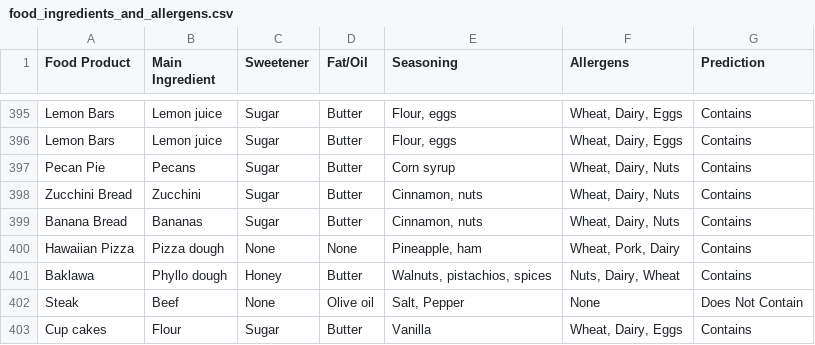
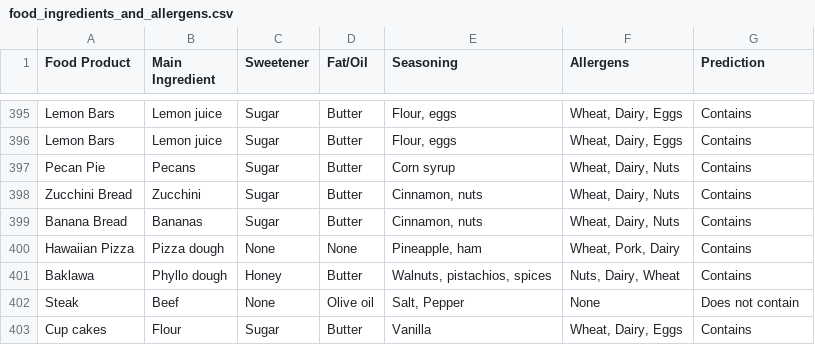
Before and after one commit to Wakeelfahmed/Food-Allergy-Detection---AI-Project, a CSV file: food_ingredients_and_allergens.csv, drawn as a sheet; only a part is shown, gaps mark what is left out.

```diff
--- a/food_ingredients_and_allergens.csv
+++ b/food_ingredients_and_allergens.csv
@@ -401,3 +401,3 @@ Hawaiian Pizza,Pizza dough,None,None,"Pineapple, ham","Wheat, Pork, Dairy",Conta
 Baklawa,Phyllo dough,Honey,Butter,"Walnuts, pistachios, spices","Nuts, Dairy, Wheat",Contains
-Steak,Beef,None,Olive oil,"Salt, Pepper",None,Does Not Contain
+Steak,Beef,None,Olive oil,"Salt, Pepper",None,"Does not contain"
 Cup cakes,Flour,Sugar,Butter,Vanilla,"Wheat, Dairy, Eggs",Contains
```
Also changed, not shown: 12 other files.
